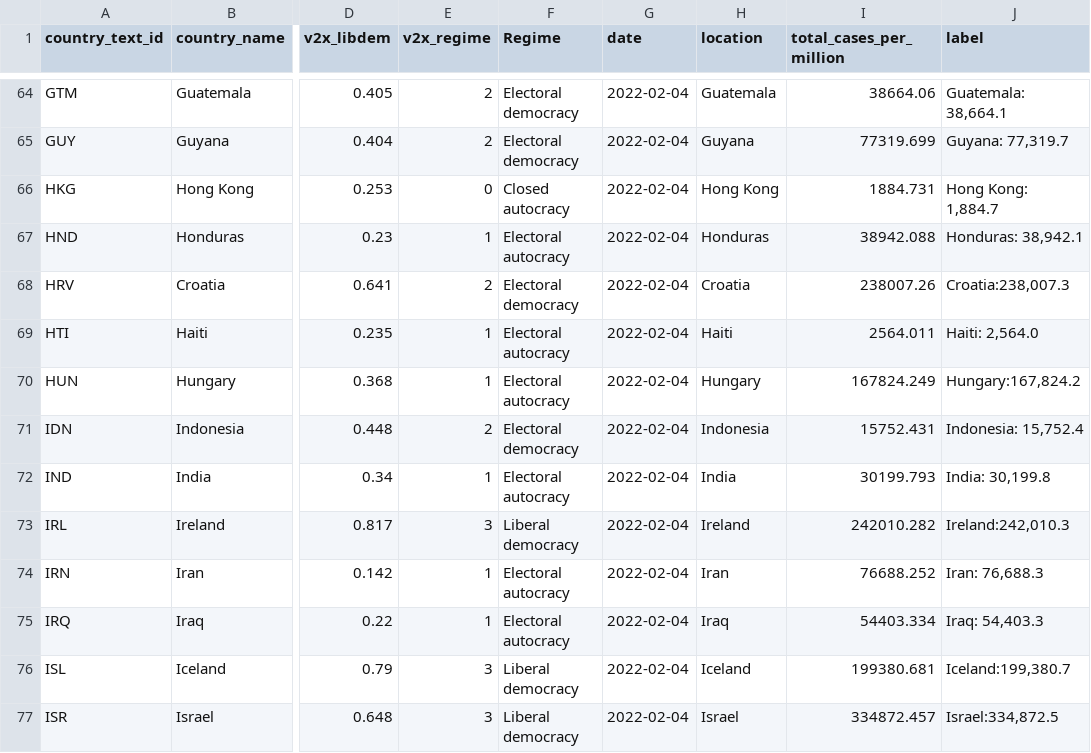
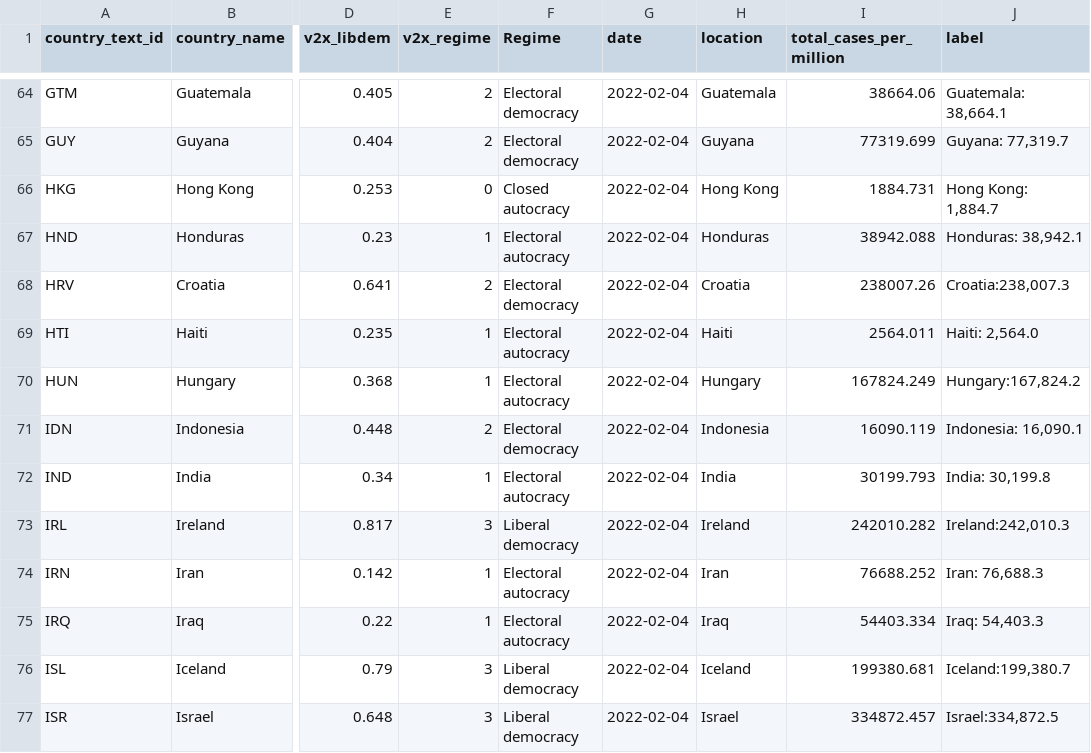
Before and after one commit to pixgarden/scrape-automation, a CSV file: impact_regime.csv, drawn as a sheet; only a part is shown, gaps mark what is left out; the diff names each change by its address in the sheet, - before the commit and + after, or states it on an @@ line.

```diff
--- a/impact_regime.csv
+++ b/impact_regime.csv
-I71 (total_cases_per_million): 15752.431
+I71 (total_cases_per_million): 16090.119
-J71 (label): Indonesia: 15,752.4
+J71 (label): Indonesia: 16,090.1
```
Also changed, not shown: new_cases_latest.csv, speed_data_latest.csv, 2 other files.
